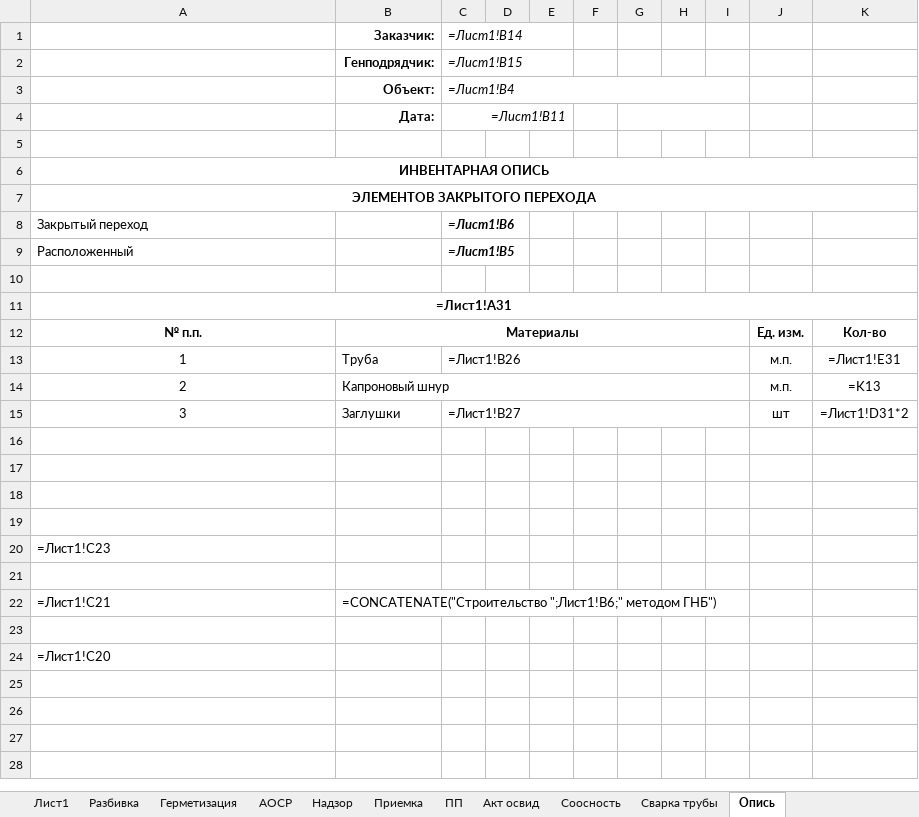
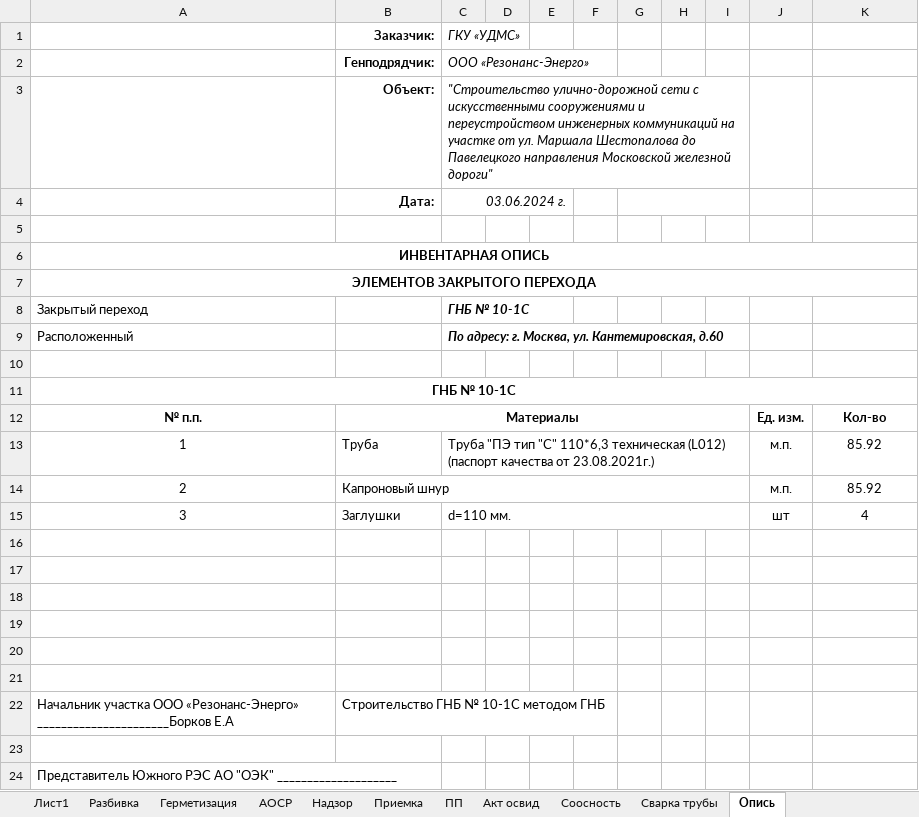
Before and after one commit to Akubkovskiy/gnb-bot, an Excel workbook: templates/Акты ГНБ шаблон v2.xlsx, sheet Опись, drawn as a sheet; values as stored, in another font and other column widths than the file's, no borders; formulas without a stored value are shown as written; removed rows and columns are numbered as before the commit, all else as after; the diff names each change by its address in the sheet, - before the commit and + after, or states it on an @@ line.

```diff
--- a/templates/Акты ГНБ шаблон v2.xlsx (sheet Опись)
+++ b/templates/Акты ГНБ шаблон v2.xlsx (sheet Опись)
-C1: =Лист1!B14
+C1: ГКУ «УДМС»
-C2 (ГКУ «УДМС»): =Лист1!B15
+C2 (ГКУ «УДМС»): ООО «Резонанс-Энерго»
-C3 (ГКУ «УДМС»): =Лист1!B4
+C3 (ГКУ «УДМС»): "Строительство улично-дорожной сети с искусственными сооружениями и переустройством инженерных коммуникаций на участке от ул. Маршала Шестопалова до Павелецкого направления Московской железной дороги"
-C4 (ГКУ «УДМС»): =Лист1!B11
+C4 (ГКУ «УДМС»): 03.06.2024 г.
-C8 (ГКУ «УДМС»): =Лист1!B6
+C8 (ГКУ «УДМС»): ГНБ № 10-1С
-C9 (ГКУ «УДМС»): =Лист1!B5
+C9 (ГКУ «УДМС»): По адресу: г. Москва, ул. Кантемировская, д.60
-A11: =Лист1!A31
+A11: ГНБ № 10-1С
-C13 (ГКУ «УДМС»): =Лист1!B26
+C13 (ГКУ «УДМС»): Труба "ПЭ тип "С" 110*6,3 техническая (L012) (паспорт качества от 23.08.2021г.)
-K13: =Лист1!E31
+K13: 85.92
-K14: =K13
+K14: 85.92
-C15 (ГКУ «УДМС»): =Лист1!B27
+C15 (ГКУ «УДМС»): d=110 мм.
-K15: =Лист1!D31*2
+K15: 4
-row 20: =Лист1!C23
-row 22: =Лист1!C21 | =CONCATENATE("Строительство ";Лист1!B6;" методом ГНБ")
+row 22: Начальник участка ООО «Резонанс-Энерго» ______________________Борков Е.А | Строительство ГНБ № 10-1С методом ГНБ
+row 23: (empty)
-A24: =Лист1!C20
+A24: Представитель Южного РЭС АО "ОЭК" ____________________
```
Also changed, not shown: sheet АОСР, sheet Акт освид, sheet Сварка трубы, sheet ПП, sheet Герметизация, sheet Соосность, 4 more sheets, formulas that keep their value, 43 other files.
